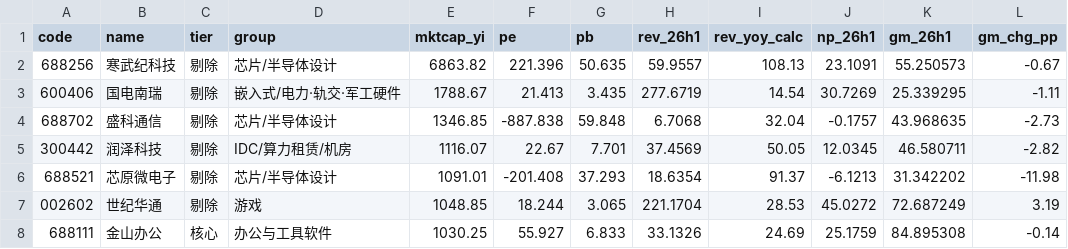
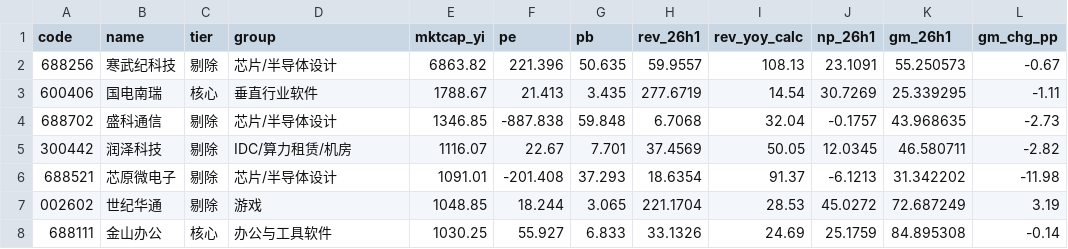
Before and after one commit to flyingglass/value-line, a CSV file: scripts/out/ai_sw_a_pool.csv, drawn as a sheet; only a part is shown.

```diff
--- a/scripts/out/ai_sw_a_pool.csv
+++ b/scripts/out/ai_sw_a_pool.csv
@@ -2,3 +2,3 @@
 688256,寒武纪科技,剔除,芯片/半导体设计,6863.82,221.396,50.635,59.9557,108.13,23.1091,55.250573,-0.67
-600406,国电南瑞,剔除,嵌入式/电力·轨交·军工硬件,1788.67,21.413,3.435,277.6719,14.54,30.7269,25.339295,-1.11
+600406,国电南瑞,核心,垂直行业软件,1788.67,21.413,3.435,277.6719,14.54,30.7269,25.339295,-1.11
 688702,盛科通信,剔除,芯片/半导体设计,1346.85,-887.838,59.848,6.7068,32.04,-0.1757,43.968635,-2.73
```
Also changed, not shown: scripts/out/ai_sw_filter3.csv, scripts/out/ai_sw_rank.csv, 8 other files.
